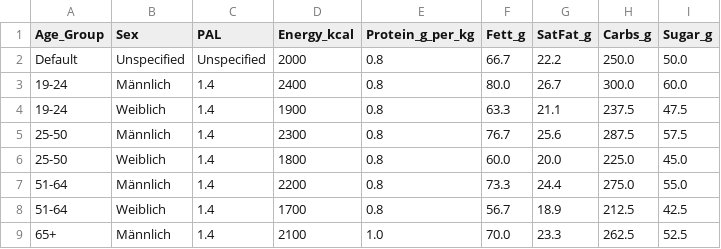
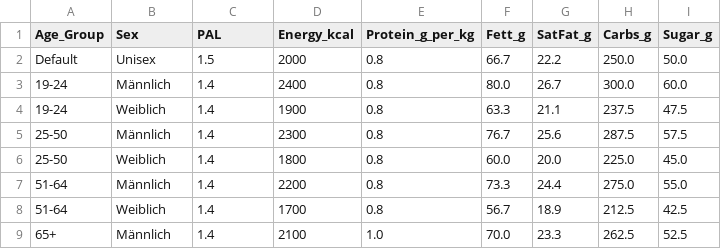
Before and after one commit to gelkoh/QuestLocator, a CSV file: Assets/_QuestLocator/Features/NutritionCalculator/nutritionDataCSV.csv, drawn as a sheet; only a part is shown.

```diff
--- a/Assets/_QuestLocator/Features/NutritionCalculator/nutritionDataCSV.csv
+++ b/Assets/_QuestLocator/Features/NutritionCalculator/nutritionDataCSV.csv
@@ -1,3 +1,3 @@
 Age_Group,Sex,PAL,Energy_kcal,Protein_g_per_kg,Fett_g,SatFat_g,Carbs_g,Sugar_g
-Default,Unspecified,Unspecified,2000,0.8,66.7,22.2,250.0,50.0
+Default,Unisex,1.5,2000,0.8,66.7,22.2,250.0,50.0
 19-24,Männlich,1.4,2400,0.8,80.0,26.7,300.0,60.0
```
Also changed, not shown: 11 other files.
